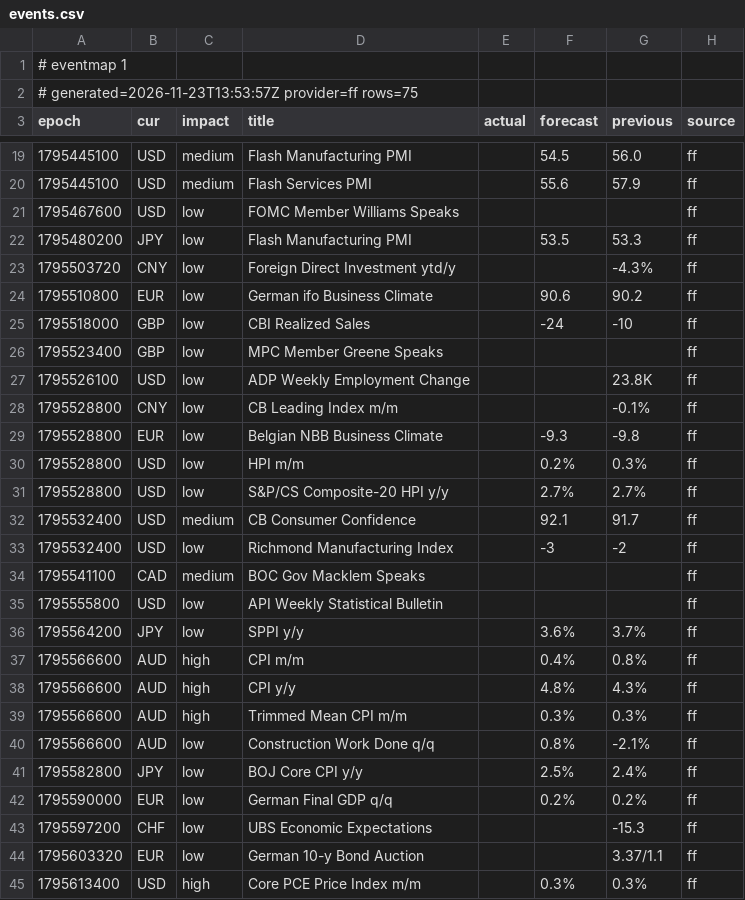
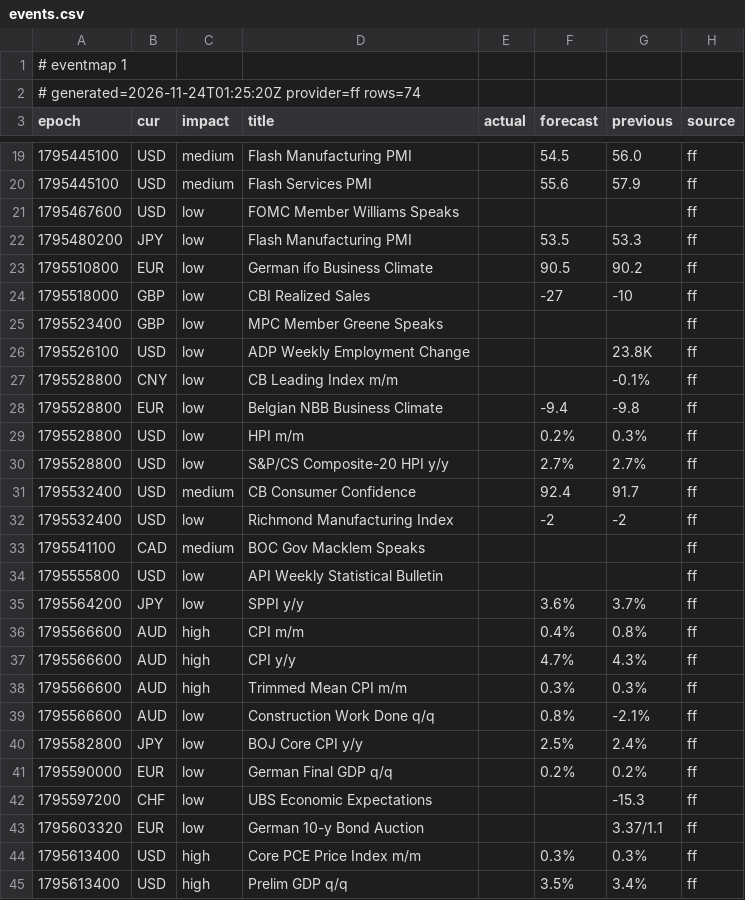
Before and after one commit to excalibur003/eventmap, a CSV file: feed/events.csv, drawn as a sheet; only a part is shown, gaps mark what is left out; the shorter side is filled out with more unchanged rows; the diff covers the shown part only.

```diff
--- a/feed/events.csv
+++ b/feed/events.csv
@@ -1,3 +1,3 @@
 # eventmap 1
-# generated=2026-11-23T13:53:57Z provider=ff rows=75
+# generated=2026-11-24T01:25:20Z provider=ff rows=74
 epoch|cur|impact|title|actual|forecast|previous|source
@@ -22,5 +22,4 @@ epoch|cur|impact|title|actual|forecast|previous|source
 1795480200|JPY|low|Flash Manufacturing PMI||53.5|53.3|ff
-1795503720|CNY|low|Foreign Direct Investment ytd/y|||-4.3%|ff
-1795510800|EUR|low|German ifo Business Climate||90.6|90.2|ff
-1795518000|GBP|low|CBI Realized Sales||-24|-10|ff
+1795510800|EUR|low|German ifo Business Climate||90.5|90.2|ff
+1795518000|GBP|low|CBI Realized Sales||-27|-10|ff
 1795523400|GBP|low|MPC Member Greene Speaks||||ff
@@ -28,7 +27,7 @@ epoch|cur|impact|title|actual|forecast|previous|source
 1795528800|CNY|low|CB Leading Index m/m|||-0.1%|ff
-1795528800|EUR|low|Belgian NBB Business Climate||-9.3|-9.8|ff
+1795528800|EUR|low|Belgian NBB Business Climate||-9.4|-9.8|ff
 1795528800|USD|low|HPI m/m||0.2%|0.3%|ff
 1795528800|USD|low|S&P/CS Composite-20 HPI y/y||2.7%|2.7%|ff
-1795532400|USD|medium|CB Consumer Confidence||92.1|91.7|ff
-1795532400|USD|low|Richmond Manufacturing Index||-3|-2|ff
+1795532400|USD|medium|CB Consumer Confidence||92.4|91.7|ff
+1795532400|USD|low|Richmond Manufacturing Index||-2|-2|ff
 1795541100|CAD|medium|BOC Gov Macklem Speaks||||ff
@@ -37,3 +36,3 @@ epoch|cur|impact|title|actual|forecast|previous|source
 1795566600|AUD|high|CPI m/m||0.4%|0.8%|ff
-1795566600|AUD|high|CPI y/y||4.8%|4.3%|ff
+1795566600|AUD|high|CPI y/y||4.7%|4.3%|ff
 1795566600|AUD|high|Trimmed Mean CPI m/m||0.3%|0.3%|ff
```
Also changed, not shown: 1 added row, 1 removed row and 11 edited cells elsewhere in this file.
